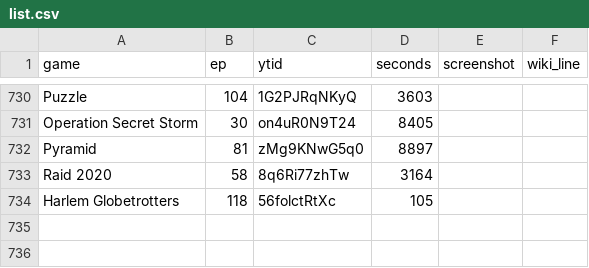
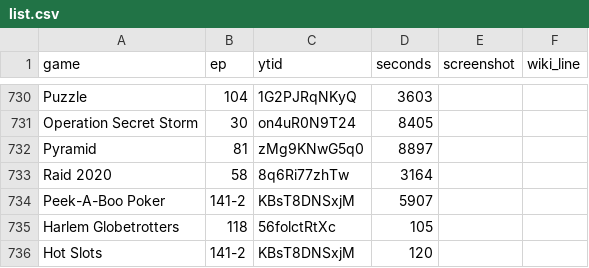
Before and after one commit to vNakamura/8bitnintendo-science, a CSV file: _data/list.csv, drawn as a sheet; only a part is shown, gaps mark what is left out.

Commit message:
add ep 141-2

```diff
--- a/_data/list.csv
+++ b/_data/list.csv
@@ -733,2 +733,4 @@ Pyramid,81,zMg9KNwG5q0,8897,,
 Raid 2020,58,8q6Ri77zhTw,3164,,
+Peek-A-Boo Poker,141-2,KBsT8DNSxjM,5907,,
 Harlem Globetrotters,118,56folctRtXc,105,,
+Hot Slots,141-2,KBsT8DNSxjM,120,,
```
